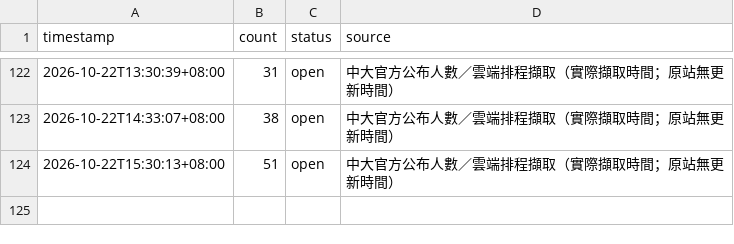
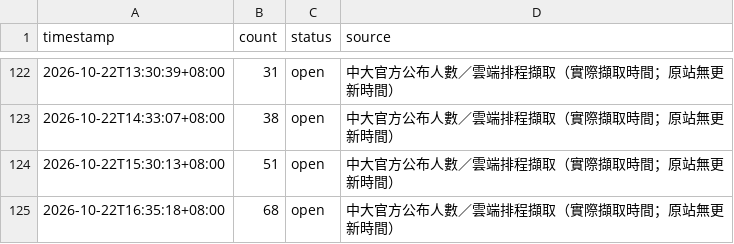
Before and after one commit to guoundhog/ncu-gym-monitor, a CSV file: data/weekday_hourly.csv, drawn as a sheet; only a part is shown, gaps mark what is left out.

Commit message:
Record NCU gym occupancy at 2026-10-22T16:35:18+08:00

```diff
--- a/data/weekday_hourly.csv
+++ b/data/weekday_hourly.csv
@@ -124 +124,2 @@
 2026-10-22T15:30:13+08:00,51,open,中大官方公布人數／雲端排程擷取（實際擷取時間；原站無更新時間）
+2026-10-22T16:35:18+08:00,68,open,中大官方公布人數／雲端排程擷取（實際擷取時間；原站無更新時間）
```
